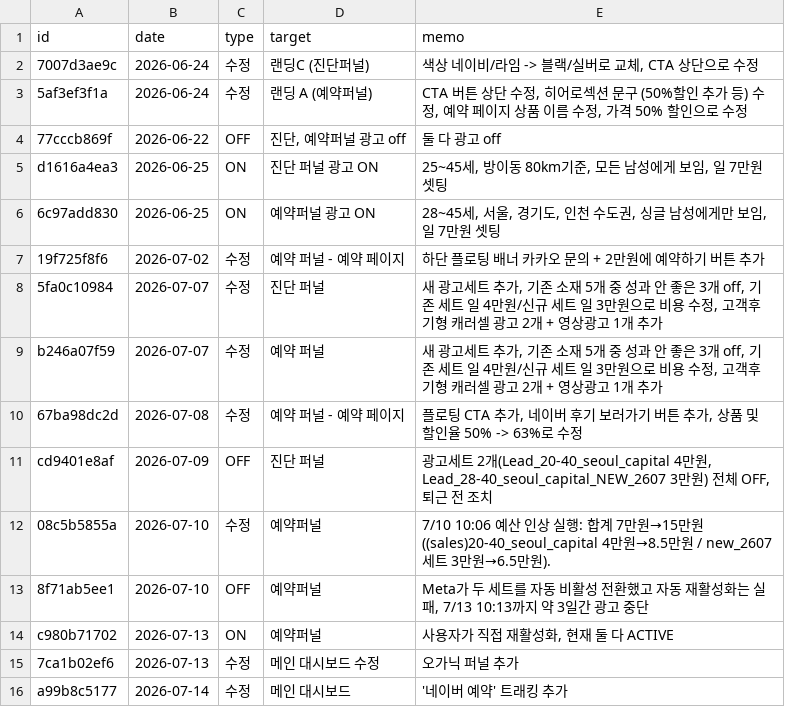
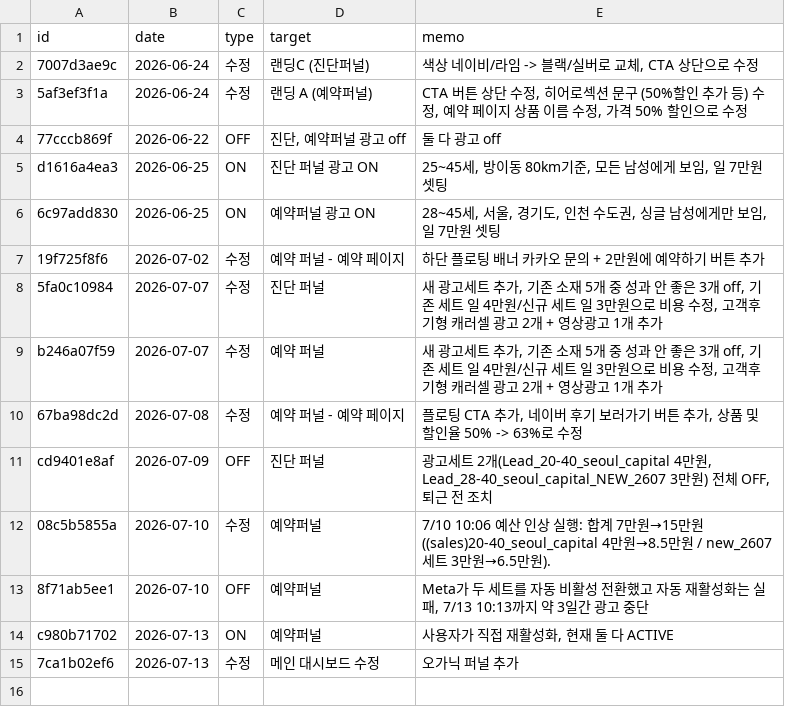
Before and after one commit to fgih304-netizen/fgih304-netizen.github.io, a CSV file: history.csv, drawn as a sheet.

Commit message:
history: a99b8c5177 삭제

```diff
--- a/history.csv
+++ b/history.csv
@@ -15,2 +15 @@ c980b71702,2026-07-13,ON,예약퍼널,"사용자가 직접 재활성화, 현재
 7ca1b02ef6,2026-07-13,수정,메인 대시보드 수정,오가닉 퍼널 추가
-a99b8c5177,2026-07-14,수정,메인 대시보드,'네이버 예약' 트래킹 추가
```
